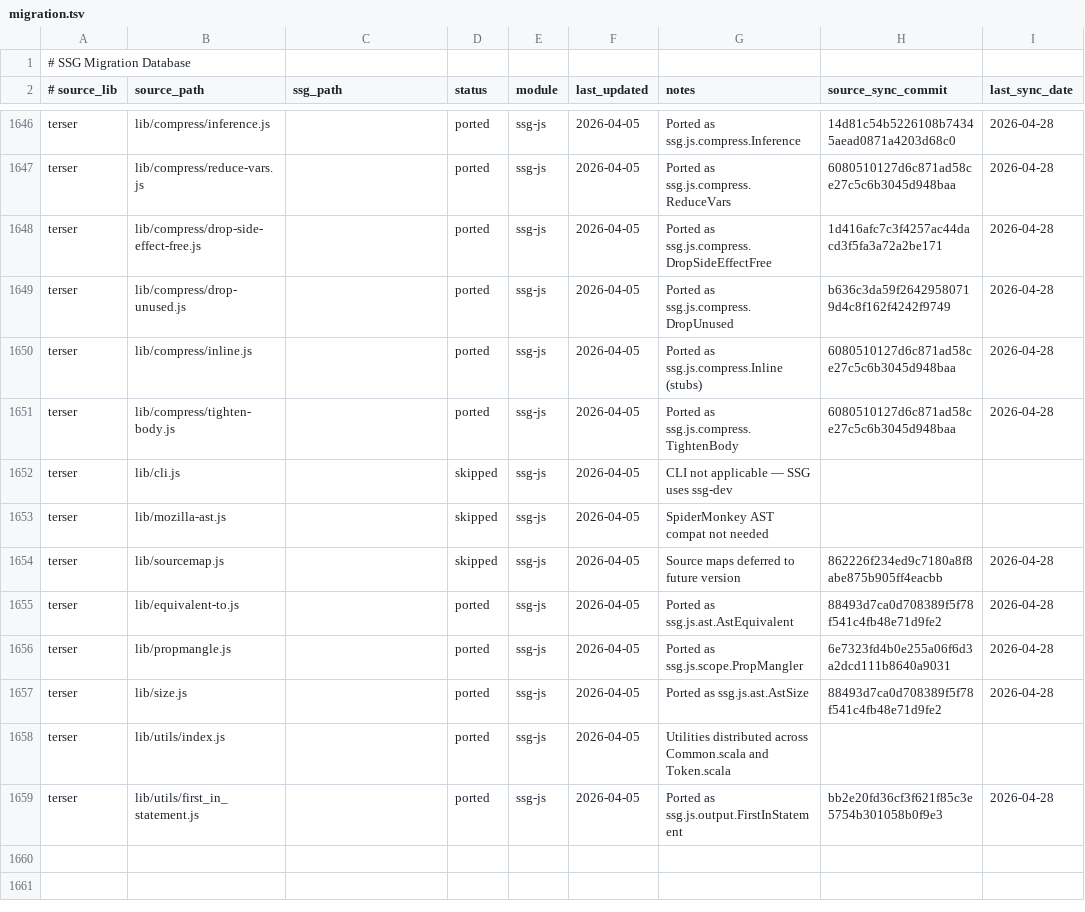
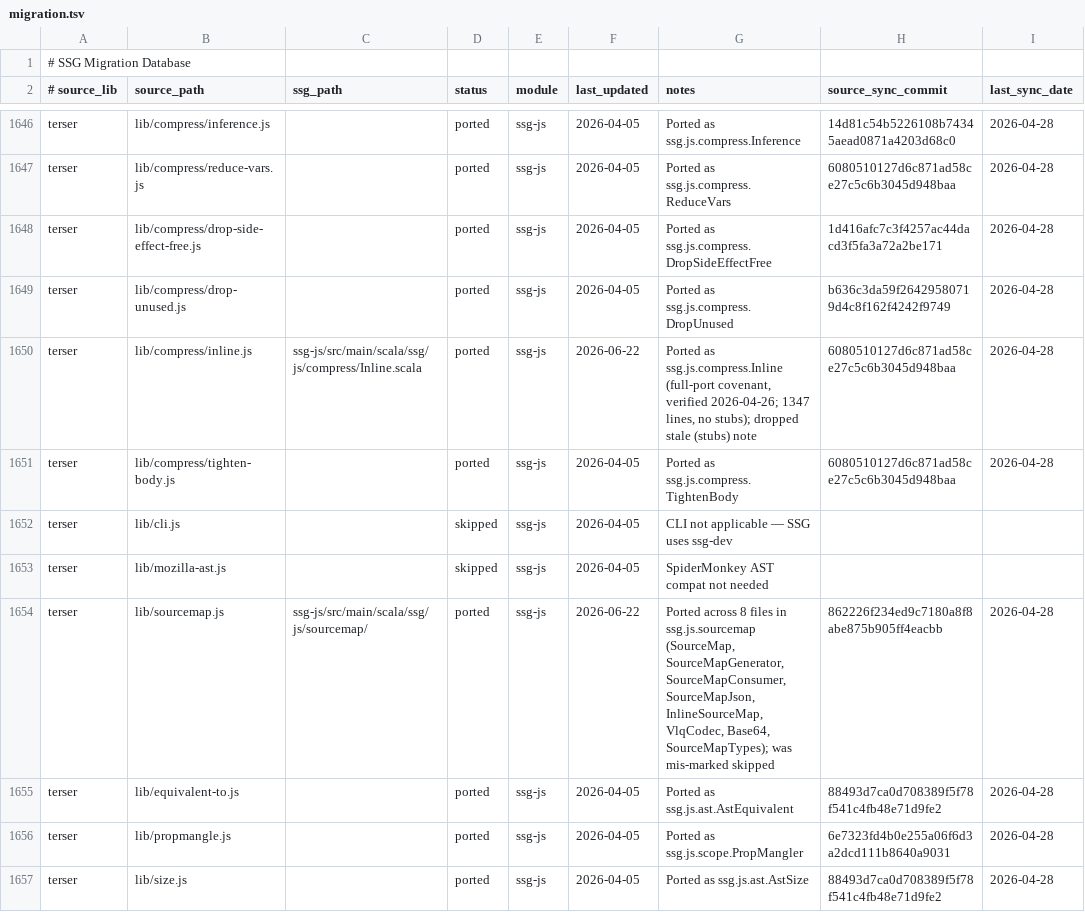
Before and after one commit to kubuszok/ssg, a TSV file: .rescale/data/migration.tsv, drawn as a sheet; only a part is shown, gaps mark what is left out; the shorter side is filled out with more unchanged rows.

Commit message:
ssg-js: correct stale sourcemap.js + inline.js migration rows (ISS-1053)

```diff
--- a/.rescale/data/migration.tsv
+++ b/.rescale/data/migration.tsv
@@ -1649,3 +1649,3 @@ terser	lib/compress/drop-side-effect-free.js		ported	ssg-js	2026-04-05	Ported as
 terser	lib/compress/drop-unused.js		ported	ssg-js	2026-04-05	Ported as ssg.js.compress.DropUnused	b636c3da59f26429580719d4c8f162f4242f9749	2026-04-28
-terser	lib/compress/inline.js		ported	ssg-js	2026-04-05	Ported as ssg.js.compress.Inline (stubs)	6080510127d6c871ad58ce27c5c6b3045d948baa	2026-04-28
+terser	lib/compress/inline.js	ssg-js/src/main/scala/ssg/js/compress/Inline.scala	ported	ssg-js	2026-06-22	Ported as ssg.js.compress.Inline (full-port covenant, verified 2026-04-26; 1347 lines, no stubs); dropped stale (stubs) note	6080510127d6c871ad58ce27c5c6b3045d948baa	2026-04-28
 terser	lib/compress/tighten-body.js		ported	ssg-js	2026-04-05	Ported as ssg.js.compress.TightenBody	6080510127d6c871ad58ce27c5c6b3045d948baa	2026-04-28
@@ -1653,3 +1653,3 @@ terser	lib/cli.js		skipped	ssg-js	2026-04-05	CLI not applicable — SSG uses ssg
 terser	lib/mozilla-ast.js		skipped	ssg-js	2026-04-05	SpiderMonkey AST compat not needed		
-terser	lib/sourcemap.js		skipped	ssg-js	2026-04-05	Source maps deferred to future version	862226f234ed9c7180a8f8abe875b905ff4eacbb	2026-04-28
+terser	lib/sourcemap.js	ssg-js/src/main/scala/ssg/js/sourcemap/	ported	ssg-js	2026-06-22	Ported across 8 files in ssg.js.sourcemap (SourceMap, SourceMapGenerator, SourceMapConsumer, SourceMapJson, InlineSourceMap, VlqCodec, Base64, SourceMapTypes); was mis-marked skipped	862226f234ed9c7180a8f8abe875b905ff4eacbb	2026-04-28
 terser	lib/equivalent-to.js		ported	ssg-js	2026-04-05	Ported as ssg.js.ast.AstEquivalent	88493d7ca0d708389f5f78f541c4fb48e71d9fe2	2026-04-28
```
